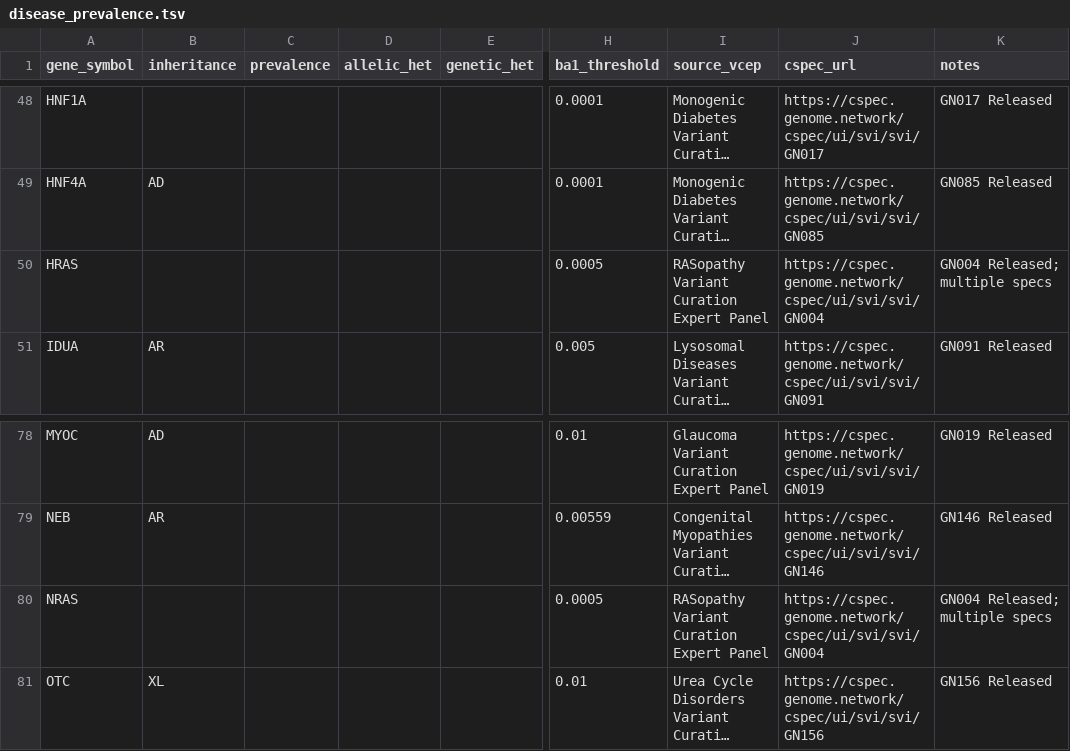
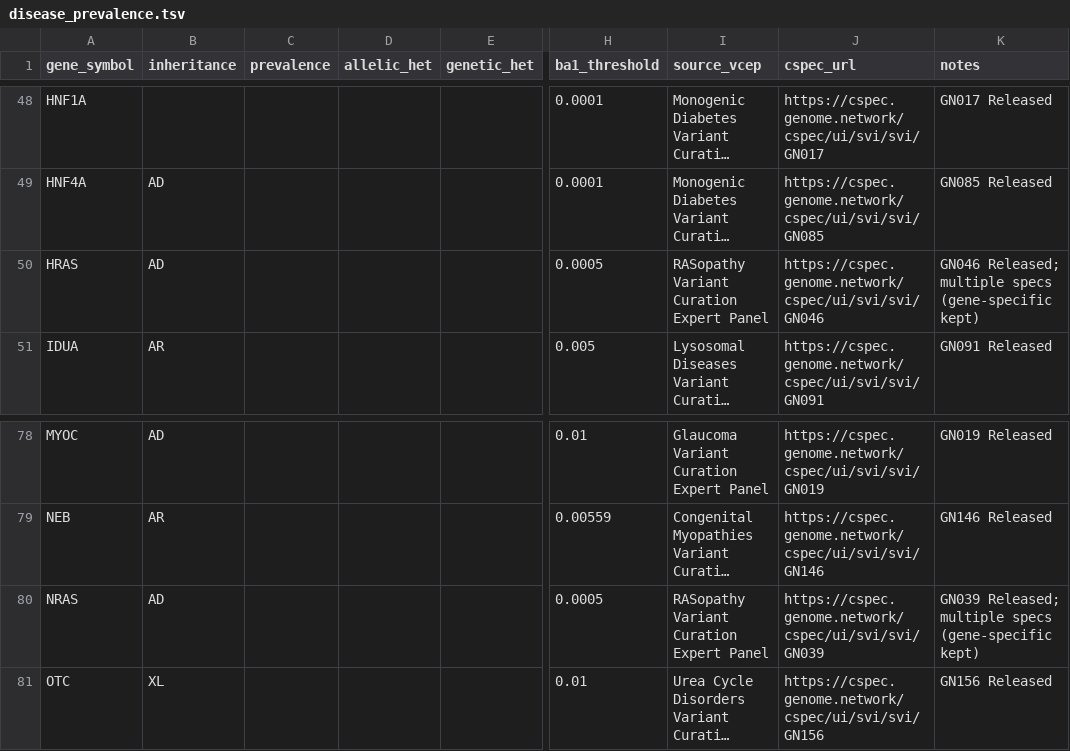
Before and after one commit to hnakahara/HUVar, a TSV file: resources/clingen/disease_prevalence.tsv, drawn as a sheet; only a part is shown, gaps mark what is left out; long unchanged cells end in …; the diff covers the shown part only; the diff names each change by its address in the sheet, - before the commit and + after, or states it on an @@ line.

```diff
--- a/resources/clingen/disease_prevalence.tsv
+++ b/resources/clingen/disease_prevalence.tsv
-B50 (inheritance): (empty)
+B50 (inheritance): AD
-J50 (cspec_url): https://cspec.genome.network/cspec/ui/svi/svi/GN004
+J50 (cspec_url): https://cspec.genome.network/cspec/ui/svi/svi/GN046
-K50 (notes): GN004 Released; multiple specs
+K50 (notes): GN046 Released; multiple specs (gene-specific kept)
-B80 (inheritance): (empty)
+B80 (inheritance): AD
-J80 (cspec_url): https://cspec.genome.network/cspec/ui/svi/svi/GN004
+J80 (cspec_url): https://cspec.genome.network/cspec/ui/svi/svi/GN039
-K80 (notes): GN004 Released; multiple specs
+K80 (notes): GN039 Released; multiple specs (gene-specific kept)
```
Also changed, not shown: 63 edited cells elsewhere in this file, 3 other files.
